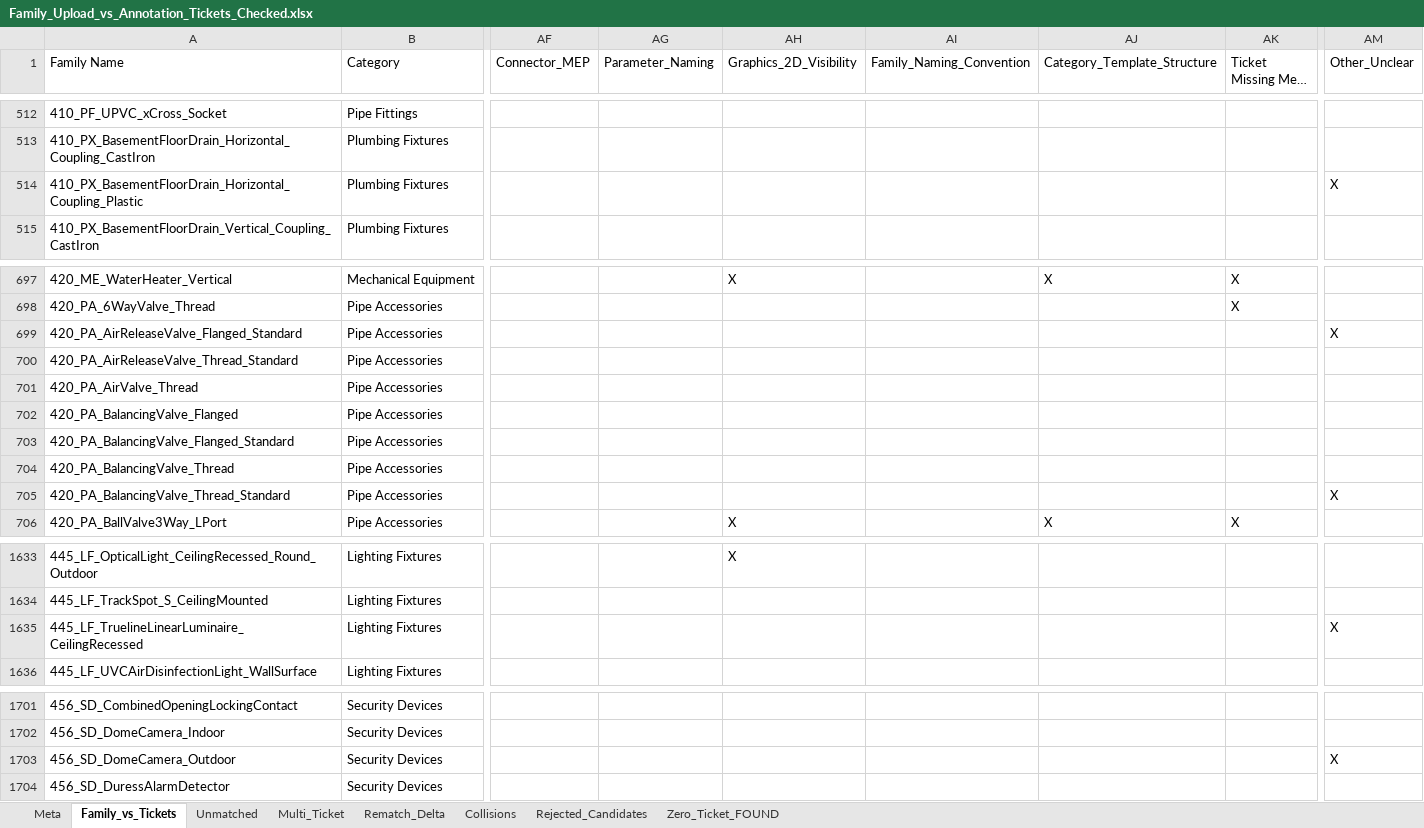
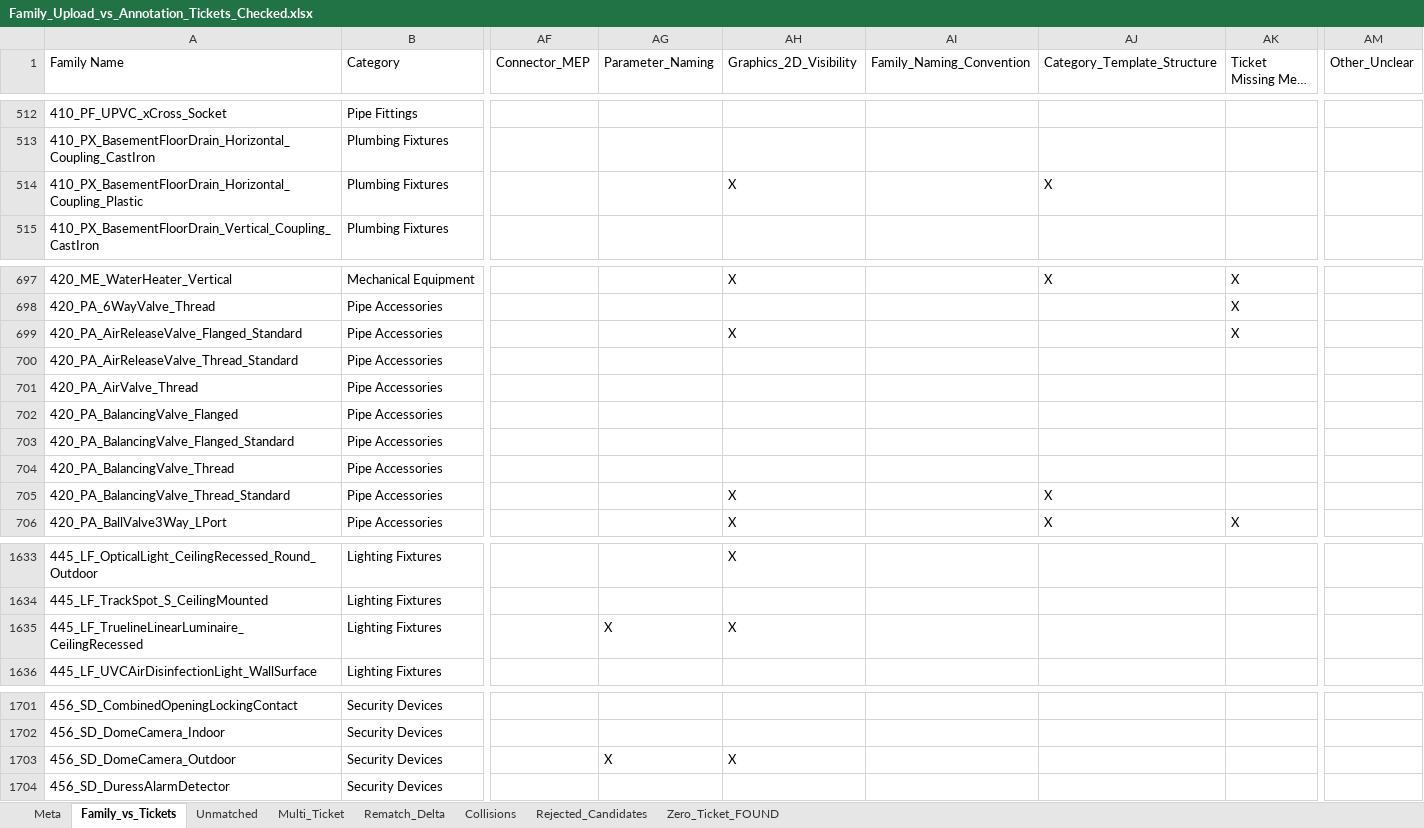
Before and after one commit to HuyDamDCMvn/PMP_Project_Report, an Excel workbook: RawSource/Family_Upload_vs_Annotation_Tickets_Checked.xlsx, sheet Family_vs_Tickets, drawn as a sheet; only a part is shown, gaps mark what is left out; long unchanged cells end in …; values as stored, in another font and other column widths than the file's, no cell formats; the diff covers the shown part only; the diff names each change by its address in the sheet, - before the commit and + after, or states it on an @@ line.

Commit message:
Update dashboard charts, source data, evidence and interactions

```diff
--- a/RawSource/Family_Upload_vs_Annotation_Tickets_Checked.xlsx (sheet Family_vs_Tickets)
+++ b/RawSource/Family_Upload_vs_Annotation_Tickets_Checked.xlsx (sheet Family_vs_Tickets)
-AH514 (Graphics_2D_Visibility): (empty)
+AH514 (Graphics_2D_Visibility): X
-AJ514 (Category_Template_Structure): (empty)
+AJ514 (Category_Template_Structure): X
-AM514 (Other_Unclear): X
+AM514 (Other_Unclear): (empty)
-AH699 (Graphics_2D_Visibility): (empty)
+AH699 (Graphics_2D_Visibility): X
-AK699 (Ticket Missing Meta Data): (empty)
+AK699 (Ticket Missing Meta Data): X
-AM699 (Other_Unclear): X
+AM699 (Other_Unclear): (empty)
-AH705 (Graphics_2D_Visibility): (empty)
+AH705 (Graphics_2D_Visibility): X
-AJ705 (Category_Template_Structure): (empty)
+AJ705 (Category_Template_Structure): X
-AM705 (Other_Unclear): X
+AM705 (Other_Unclear): (empty)
-AG1635 (Parameter_Naming): (empty)
+AG1635 (Parameter_Naming): X
-AH1635 (Graphics_2D_Visibility): (empty)
+AH1635 (Graphics_2D_Visibility): X
-AM1635 (Other_Unclear): X
+AM1635 (Other_Unclear): (empty)
-AG1703 (Parameter_Naming): (empty)
+AG1703 (Parameter_Naming): X
-AH1703 (Graphics_2D_Visibility): (empty)
+AH1703 (Graphics_2D_Visibility): X
-AM1703 (Other_Unclear): X
+AM1703 (Other_Unclear): (empty)
```
Also changed, not shown: 64 edited cells elsewhere in this sheet, cell formats, 44 other files.
